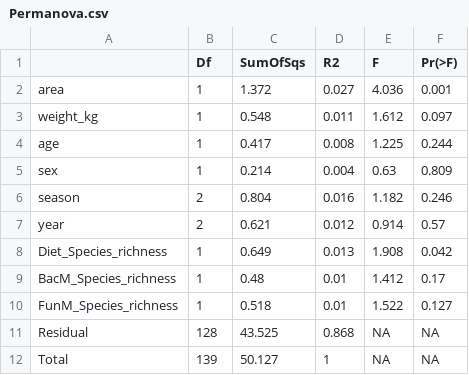
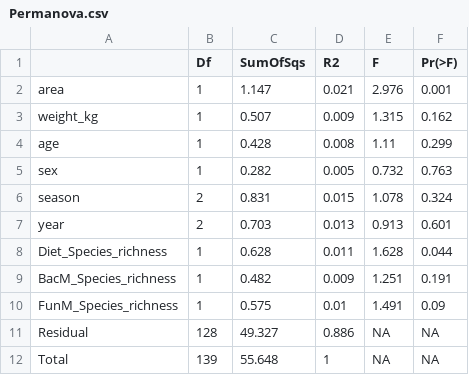
Before and after one commit to VictorHJD/AA_Fox, a CSV file: tables/Permanova.csv, drawn as a sheet.

Commit message:
Changed permanova to use Jaccard

```diff
--- a/tables/Permanova.csv
+++ b/tables/Permanova.csv
@@ -1,12 +1,12 @@
 "","Df","SumOfSqs","R2","F","Pr(>F)"
-"area",1,1.372,0.027,4.036,0.001
-"weight_kg",1,0.548,0.011,1.612,0.097
-"age",1,0.417,0.008,1.225,0.244
-"sex",1,0.214,0.004,0.63,0.809
-"season",2,0.804,0.016,1.182,0.246
-"year",2,0.621,0.012,0.914,0.57
-"Diet_Species_richness",1,0.649,0.013,1.908,0.042
-"BacM_Species_richness",1,0.48,0.01,1.412,0.17
-"FunM_Species_richness",1,0.518,0.01,1.522,0.127
-"Residual",128,43.525,0.868,NA,NA
-"Total",139,50.127,1,NA,NA
+"area",1,1.147,0.021,2.976,0.001
+"weight_kg",1,0.507,0.009,1.315,0.162
+"age",1,0.428,0.008,1.11,0.299
+"sex",1,0.282,0.005,0.732,0.763
+"season",2,0.831,0.015,1.078,0.324
+"year",2,0.703,0.013,0.913,0.601
+"Diet_Species_richness",1,0.628,0.011,1.628,0.044
+"BacM_Species_richness",1,0.482,0.009,1.251,0.191
+"FunM_Species_richness",1,0.575,0.01,1.491,0.09
+"Residual",128,49.327,0.886,NA,NA
+"Total",139,55.648,1,NA,NA
```
Also changed, not shown: tables/EnvFitnMDS.csv, tables/PermanovaConti.csv, 1 other file.
